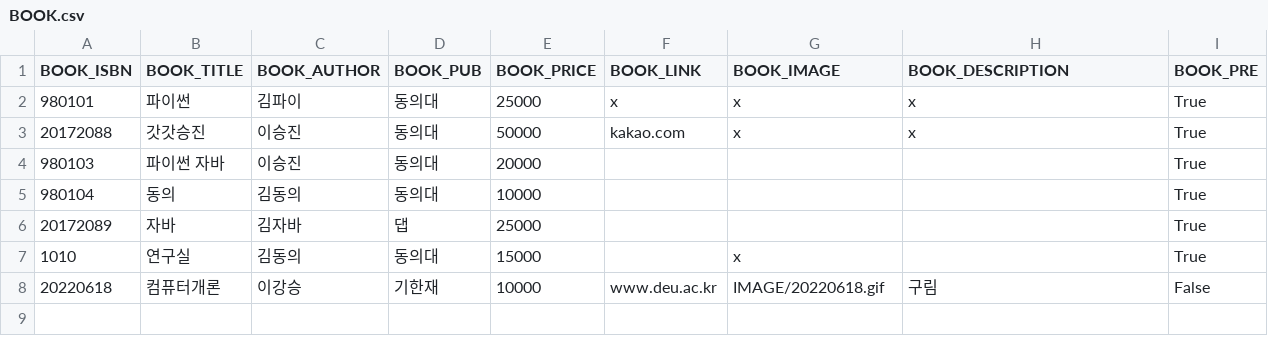
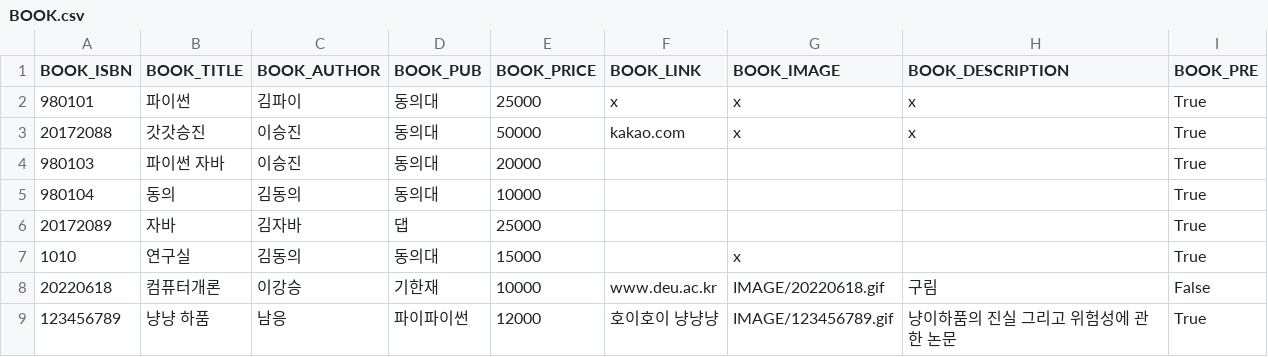
Before and after one commit to PinkTultle/library_management, a CSV file: csv/BOOK.csv, drawn as a sheet; the diff names each change by its address in the sheet, - before the commit and + after, or states it on an @@ line.

```diff
--- a/csv/BOOK.csv
+++ b/csv/BOOK.csv
+row 9: 123456789 | 냥냥 하품 | 남응 | 파이파이썬 | 12000 | 호이호이 냥냥냥 | IMAGE/123456789.gif | 냥이하품의 진실 그리고 위험성에 관한 논문 | True
```
Also changed, not shown: csv/USER.csv.
